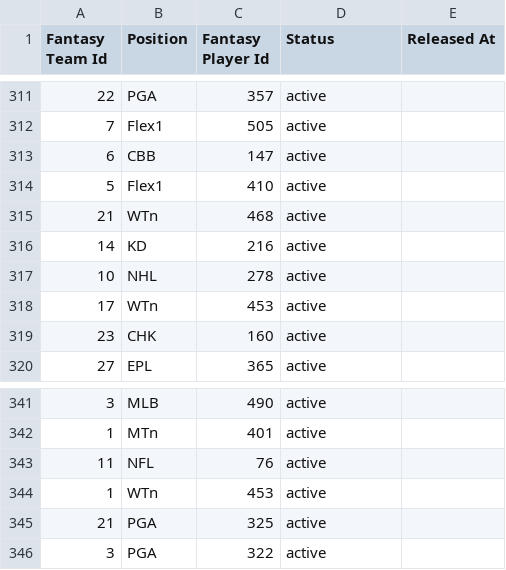
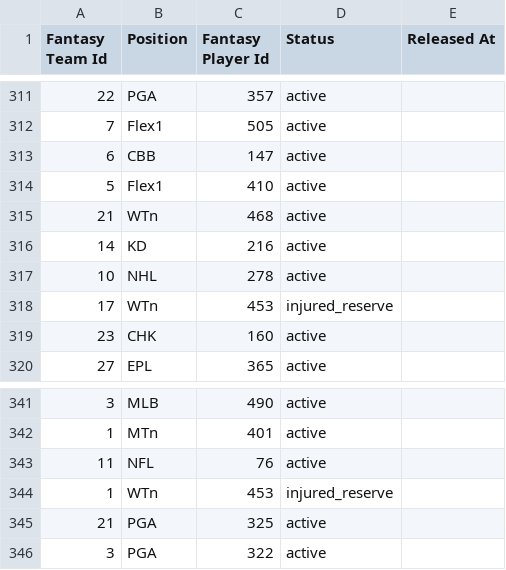
Before and after one commit to axelclark/ex338, a CSV file: priv/repo/csv_seed_data/roster_positions.csv, drawn as a sheet; only a part is shown, gaps mark what is left out; the diff covers the shown part only.

Commit message:
Add factory/seeds for ChampionshipSlot & IR
* Add seeds and create factory for ChampionshipSlot
* See issue #195
* Update RosterPosition seeds with injured reserve status
* Closes #189

```diff
--- a/priv/repo/csv_seed_data/roster_positions.csv
+++ b/priv/repo/csv_seed_data/roster_positions.csv
@@ -317,3 +317,3 @@ Fantasy Team Id,Position,Fantasy Player Id,Status,Released At
 10,NHL,278,active,
-17,WTn,453,active,
+17,WTn,453,injured_reserve,
 23,CHK,160,active,
@@ -343,3 +343,3 @@ Fantasy Team Id,Position,Fantasy Player Id,Status,Released At
 11,NFL,76,active,
-1,WTn,453,active,
+1,WTn,453,injured_reserve,
 21,PGA,325,active,
```
Also changed, not shown: 6 edited cells elsewhere in this file, 3 other files.
